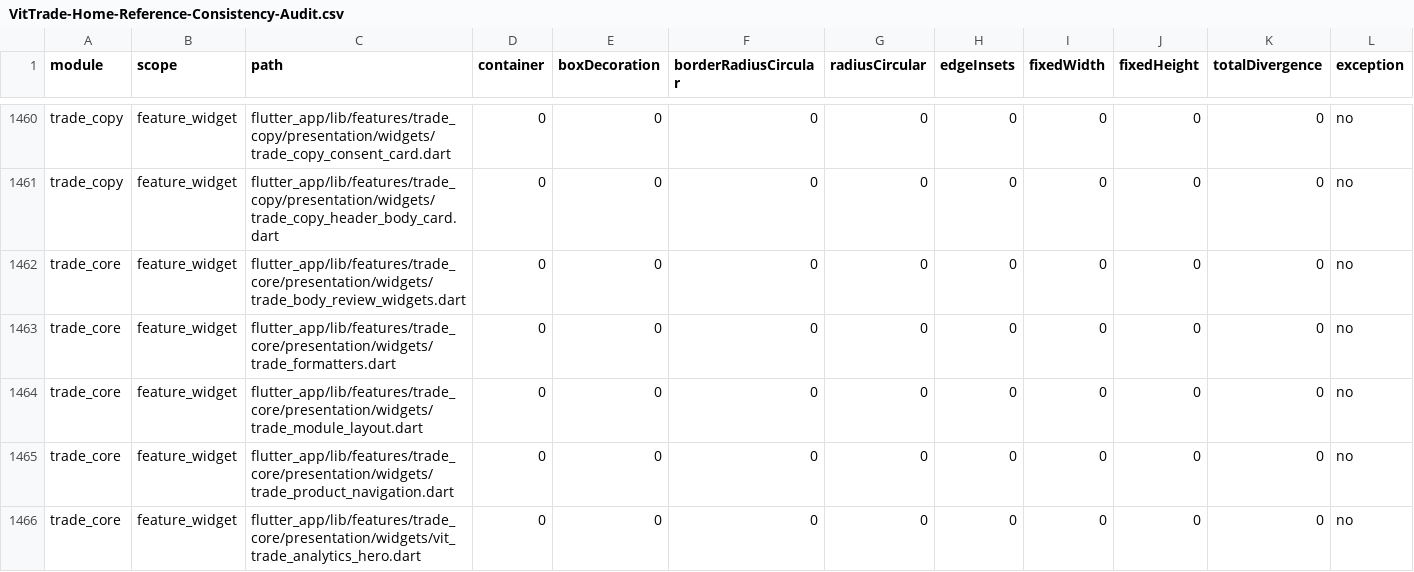
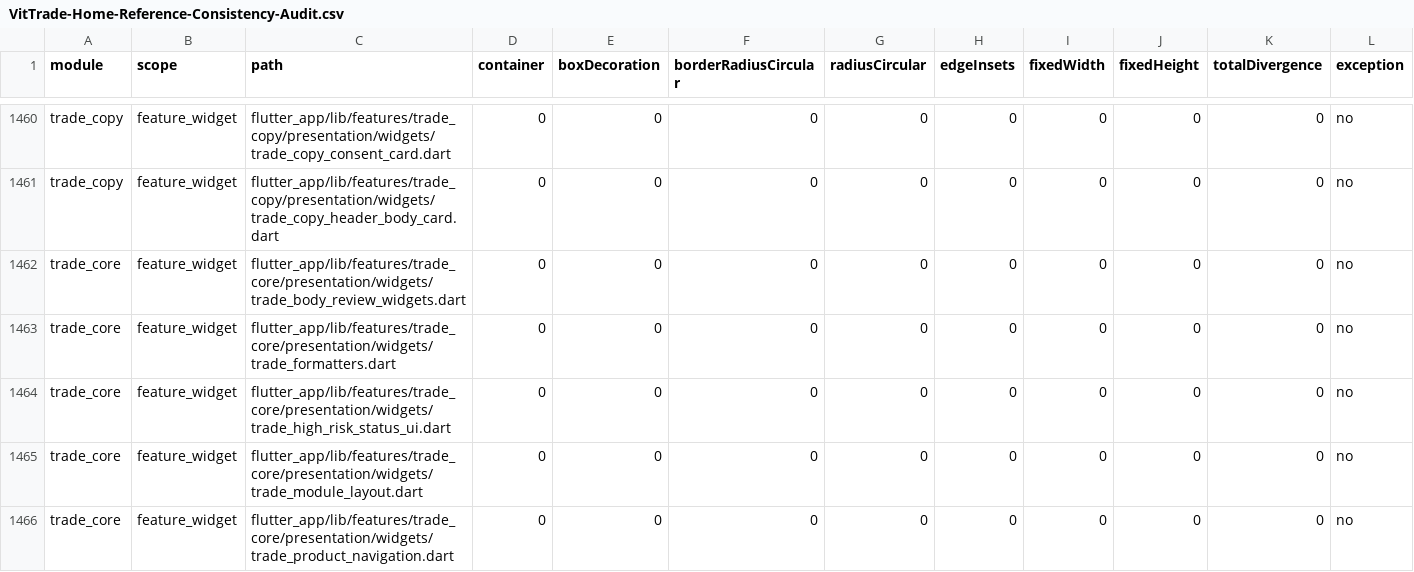
Before and after one commit to LonelyTraderBay/Tao-app-trad-figma-sang-fultter-bang-ui-ux-pro-max-truc-tiep-tu-code, a CSV file: docs/02_FLUTTER_MIGRATION/audits/VitTrade-Home-Reference-Consistency-Audit.csv, drawn as a sheet; only a part is shown, gaps mark what is left out; the shorter side is filled out with more unchanged rows; rows hold the shown columns only; the diff names each change by its address in the sheet, - before the commit and + after, or states it on an @@ line.

```diff
--- a/docs/02_FLUTTER_MIGRATION/audits/VitTrade-Home-Reference-Consistency-Audit.csv
+++ b/docs/02_FLUTTER_MIGRATION/audits/VitTrade-Home-Reference-Consistency-Audit.csv
+row 1464: trade_core | feature_widget | flutter_app/lib/features/trade_core/presentation/widgets/trade_high_risk_status_ui.dart | 0 | 0 | 0 | 0 | 0 | 0 | 0 | 0 | no
```
Also changed, not shown: docs/02_FLUTTER_MIGRATION/a-plus-roadmap/A-Plus-Task-Manifest.csv, docs/02_FLUTTER_MIGRATION/audits/VitTrade-Design-Token-Consistency-Audit.csv, 14 other files.
